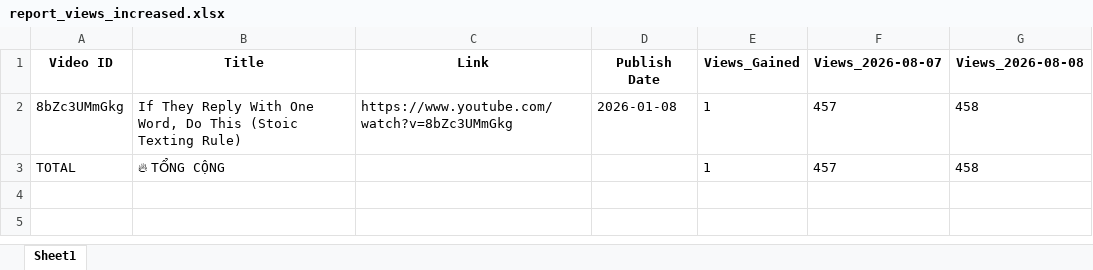
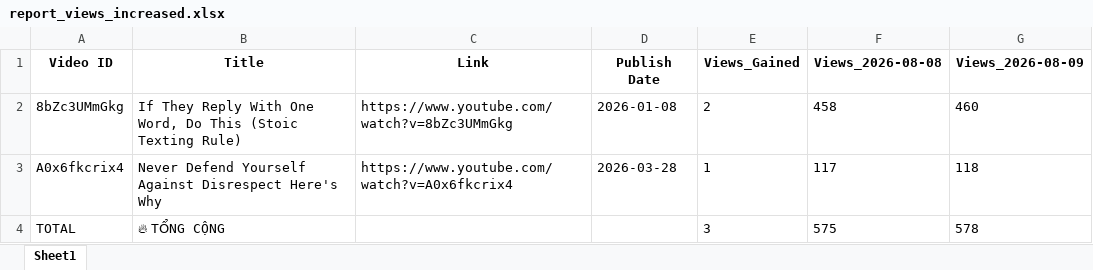
Before and after one commit to queen10022004-create/daily-views, an Excel workbook: report_views_increased.xlsx, sheet Sheet1, drawn as a sheet; values as stored, in another font and other column widths than the file's, no borders; removed rows and columns are numbered as before the commit, all else as after; the diff names each change by its address in the sheet, - before the commit and + after, or states it on an @@ line.

```diff
--- a/report_views_increased.xlsx (sheet Sheet1)
+++ b/report_views_increased.xlsx (sheet Sheet1)
-column F (Views_2026-08-07), rows 2-3: 457 | 457
+column G (Views_2026-08-09), row 2: 460; row 4: 578
-E2 (Views_Gained): 1
+E2 (Views_Gained): 2
+row 3: A0x6fkcrix4 | Never Defend Yourself Against Disrespect Here's Why | https://www.youtube.com/watch?v=A0x6fkcrix4 | 2026-03-28 | 1 | 117 | 118
-E4 (Views_Gained): 1
+E4 (Views_Gained): 3
-F4 (Views_2026-08-08): 458
+F4 (Views_2026-08-08): 575
```
Also changed, not shown: history_stoicether.xlsx.
